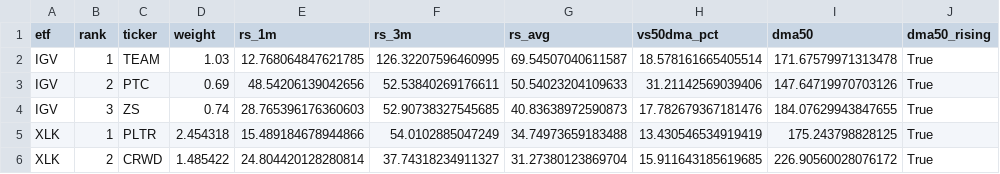
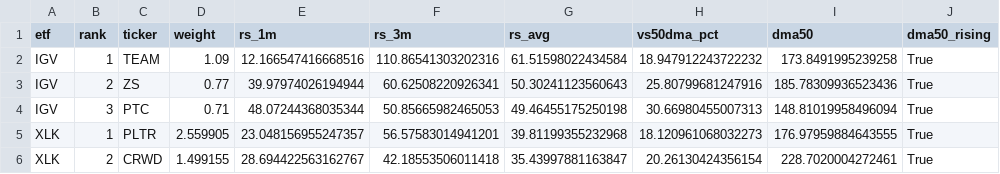
Before and after one commit to nick-l-wh/Trading-Theme-Dashboard, a CSV file: drilldown.csv, drawn as a sheet; only a part is shown; the diff covers the shown part only.

Commit message:
Daily update: data as of 2026-10-09

```diff
--- a/drilldown.csv
+++ b/drilldown.csv
@@ -1,6 +1,6 @@
 etf,rank,ticker,weight,rs_1m,rs_3m,rs_avg,vs50dma_pct,dma50,dma50_rising
-IGV,1,TEAM,1.03,12.768064847621785,126.32207596460995,69.54507040611587,18.578161665405514,171.67579971313478,True
-IGV,2,PTC,0.69,48.54206139042656,52.53840269176611,50.54023204109633,31.21142569039406,147.64719970703126,True
-IGV,3,ZS,0.74,28.765396176360603,52.90738327545685,40.83638972590873,17.782679367181476,184.07629943847655,True
-XLK,1,PLTR,2.454318,15.489184678944866,54.0102885047249,34.74973659183488,13.430546534919419,175.243798828125,True
-XLK,2,CRWD,1.485422,24.804420128280814,37.74318234911327,31.27380123869704,15.911643185619685,226.90560028076172,True
+IGV,1,TEAM,1.09,12.166547416668516,110.86541303202316,61.51598022434584,18.947912243722232,173.8491995239258,True
+IGV,2,ZS,0.77,39.97974026194944,60.62508220926341,50.30241123560643,25.80799681247916,185.78309936523436,True
+IGV,3,PTC,0.71,48.07244368035344,50.85665982465053,49.46455175250198,30.66980455007313,148.81019958496094,True
+XLK,1,PLTR,2.559905,23.048156955247357,56.57583014941201,39.81199355232968,18.120961068032273,176.97959884643555,True
+XLK,2,CRWD,1.499155,28.694422563162767,42.18553506011418,35.43997881163847,20.26130424356154,228.7020004272461,True
```
Also changed, not shown: 3 added rows and 26 edited cells elsewhere in this file, metrics.csv, roc_126.csv, 4 other files.
